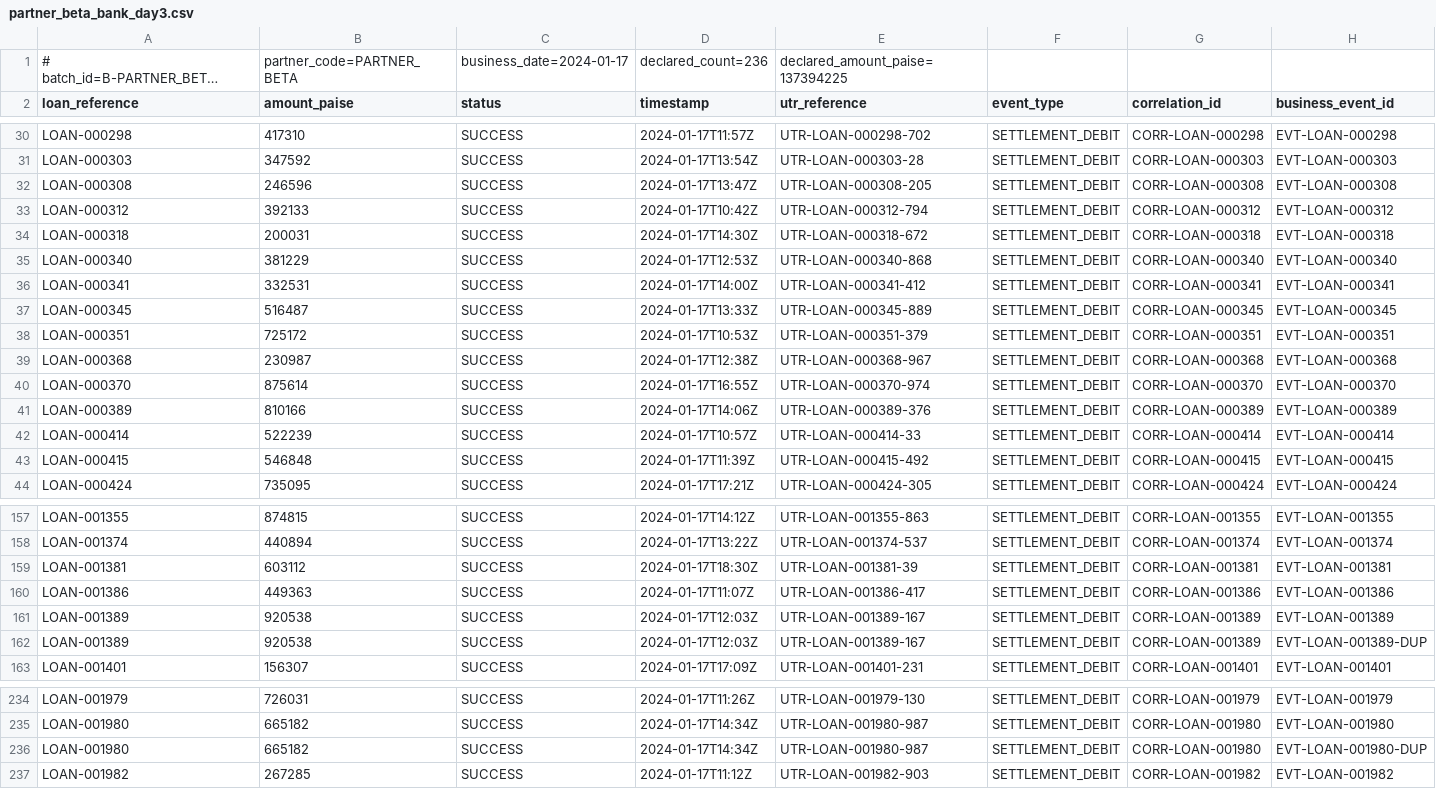
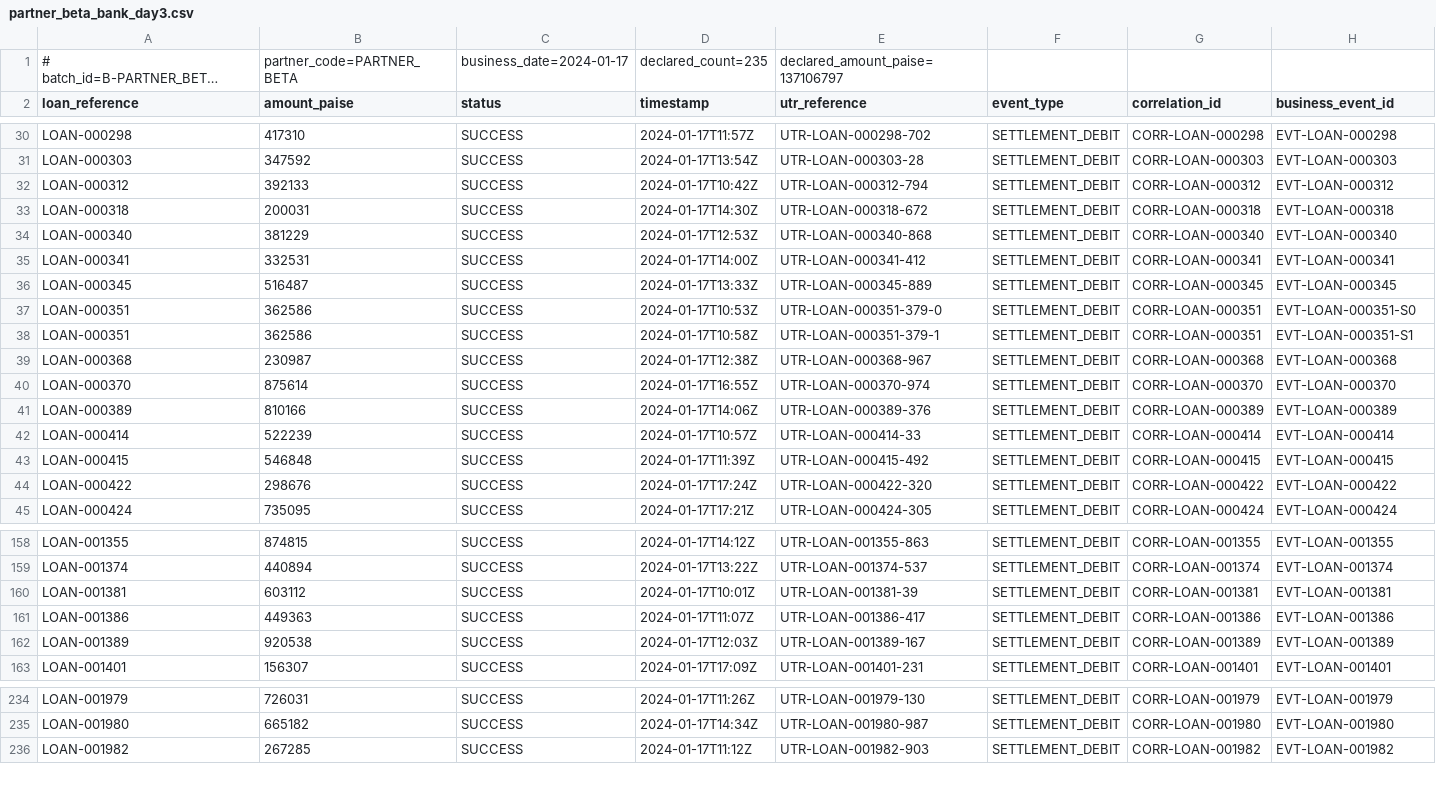
Before and after one commit to Shan-1999/co-lending-control-tower, a CSV file: data/seed_a/partner_beta_bank_day3.csv, drawn as a sheet; only a part is shown, gaps mark what is left out; long unchanged cells end in …; removed rows and columns are numbered as before the commit, all else as after; the diff covers the shown part only; the diff names each change by its address in the sheet, - before the commit and + after, or states it on an @@ line.

```diff
--- a/data/seed_a/partner_beta_bank_day3.csv
+++ b/data/seed_a/partner_beta_bank_day3.csv
-D1 (timestamp): declared_count=236
+D1 (timestamp): declared_count=235
-E1 (utr_reference): declared_amount_paise=137394225
+E1 (utr_reference): declared_amount_paise=137106797
-row 32: LOAN-000308 | 246596 | SUCCESS | 2024-01-17T13:47Z | UTR-LOAN-000308-205 | SETTLEMENT_DEBIT | CORR-LOAN-000308 | EVT-LOAN-000308
-B37 (amount_paise): 725172
+B37 (amount_paise): 362586
-E37 (utr_reference): UTR-LOAN-000351-379
+E37 (utr_reference): UTR-LOAN-000351-379-0
-H37 (business_event_id): EVT-LOAN-000351
+H37 (business_event_id): EVT-LOAN-000351-S0
+row 38: LOAN-000351 | 362586 | SUCCESS | 2024-01-17T10:58Z | UTR-LOAN-000351-379-1 | SETTLEMENT_DEBIT | CORR-LOAN-000351 | EVT-LOAN-000351-S1
+row 44: LOAN-000422 | 298676 | SUCCESS | 2024-01-17T17:24Z | UTR-LOAN-000422-320 | SETTLEMENT_DEBIT | CORR-LOAN-000422 | EVT-LOAN-000422
-D160 (timestamp): 2024-01-17T18:30Z
+D160 (timestamp): 2024-01-17T10:01Z
-row 162: LOAN-001389 | 920538 | SUCCESS | 2024-01-17T12:03Z | UTR-LOAN-001389-167 | SETTLEMENT_DEBIT | CORR-LOAN-001389 | EVT-LOAN-001389-DUP
-row 236: LOAN-001980 | 665182 | SUCCESS | 2024-01-17T14:34Z | UTR-LOAN-001980-987 | SETTLEMENT_DEBIT | CORR-LOAN-001980 | EVT-LOAN-001980-DUP
```
Also changed, not shown: 10 edited cells elsewhere in this file, data/seed_a/partner_beta_bank_day1.csv, data/seed_a/partner_beta_lms_day1.csv, 40 other files.
